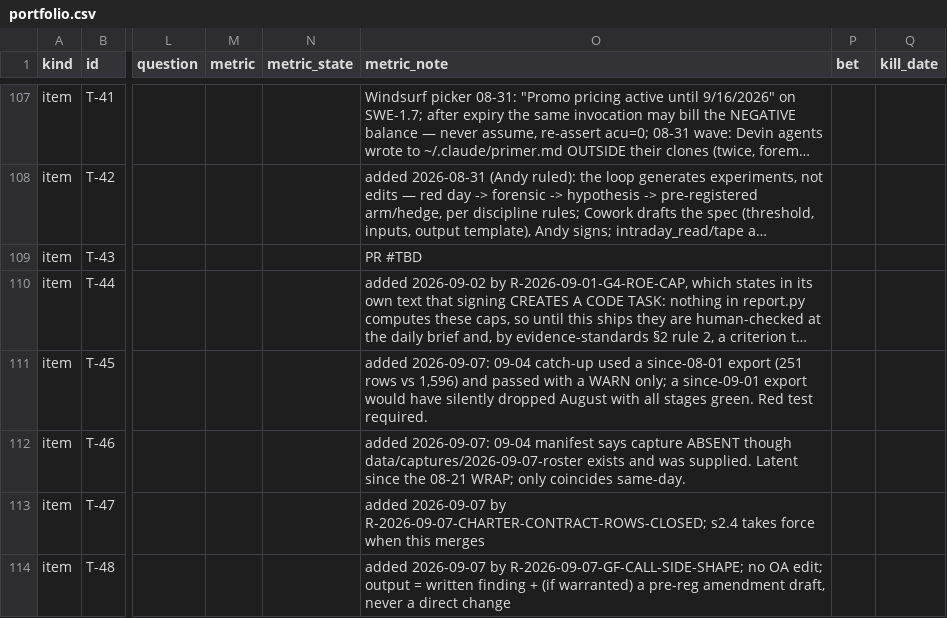
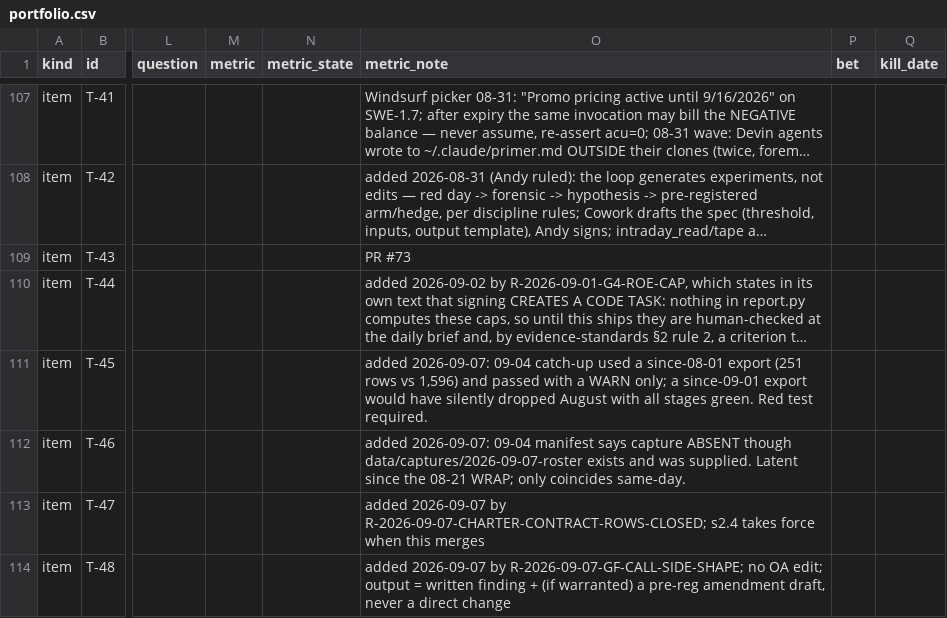
Before and after one commit to chace2827/bot-fleet-v2, a CSV file: data/portfolio.csv, drawn as a sheet; only a part is shown, gaps mark what is left out; long unchanged cells end in …; the diff names each change by its address in the sheet, - before the commit and + after, or states it on an @@ line.

```diff
--- a/data/portfolio.csv
+++ b/data/portfolio.csv
-O109 (metric_note): PR #TBD
+O109 (metric_note): PR #73
```
Also changed, not shown: 1 other file.
